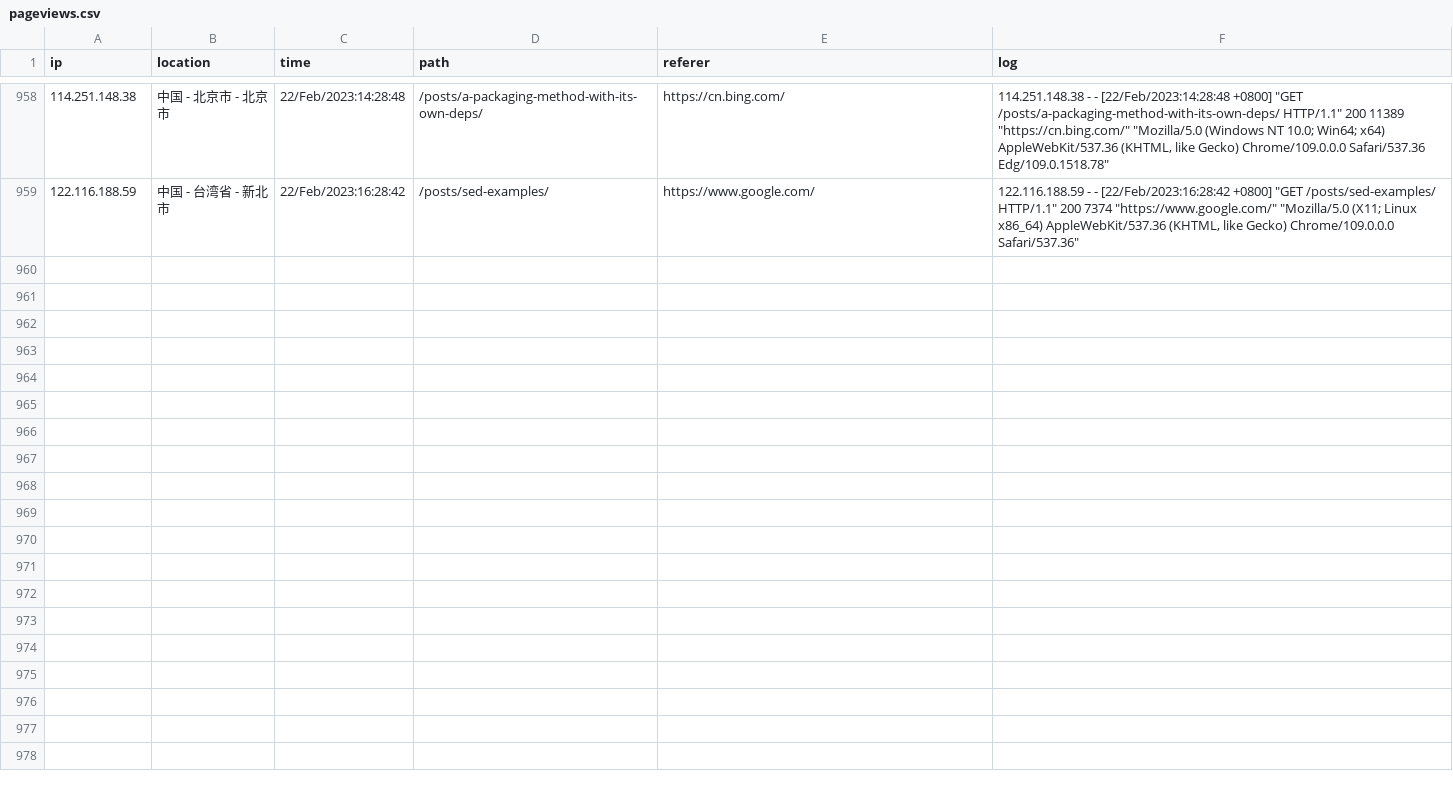
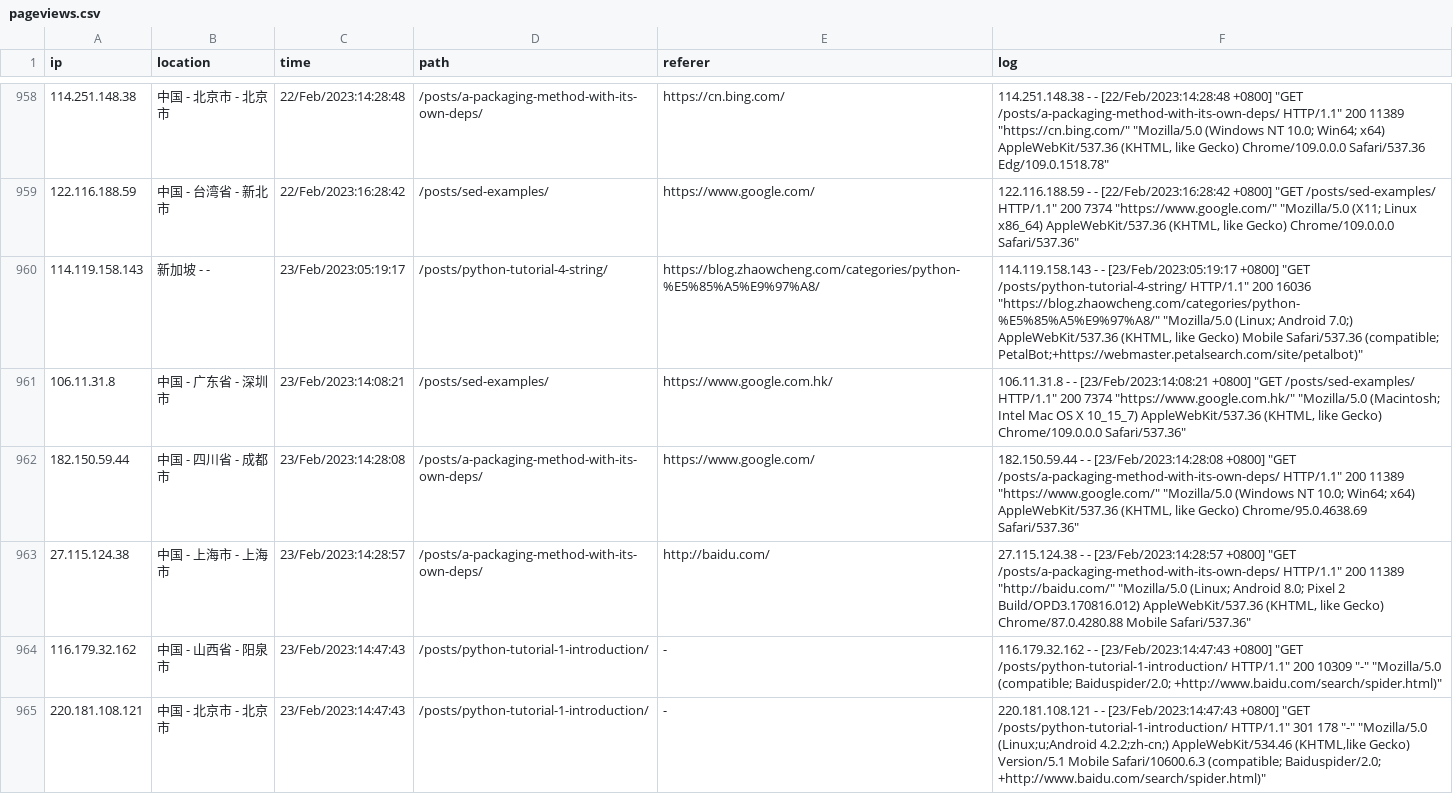
Before and after one commit to zhaowcheng/zhaowcheng.com, a CSV file: data/pageviews.csv, drawn as a sheet; only a part is shown, gaps mark what is left out; the diff covers the shown part only; the diff names each change by its address in the sheet, - before the commit and + after, or states it on an @@ line.

Commit message:
update 2023-02-23 pageviews

```diff
--- a/data/pageviews.csv
+++ b/data/pageviews.csv
+row 960: 114.119.158.143 | 新加坡 - - | 23/Feb/2023:05:19:17 | /posts/python-tutorial-4-string/ | https://blog.zhaowcheng.com/categories/python-%E5%85%A5%E9%97%A8/ | 114.119.158.143 - - [23/Feb/2023:05:19:17 +0800] "GET /posts/python-tutorial-4-string/ HTTP/1.1" 200 16036 "https://blog.zhaowcheng.com/categories/python-%E5%85%A5%E9%97%A8/" "Mozilla/5.0 (Linux; Android 7.0;) AppleWebKit/537.36 (KHTML, like Gecko) Mobile Safari/537.36 (compatible; PetalBot;+https://webmaster.petalsearch.com/site/petalbot)"
+row 961: 106.11.31.8 | 中国 - 广东省 - 深圳市 | 23/Feb/2023:14:08:21 | /posts/sed-examples/ | https://www.google.com.hk/ | 106.11.31.8 - - [23/Feb/2023:14:08:21 +0800] "GET /posts/sed-examples/ HTTP/1.1" 200 7374 "https://www.google.com.hk/" "Mozilla/5.0 (Macintosh; Intel Mac OS X 10_15_7) AppleWebKit/537.36 (KHTML, like Gecko) Chrome/109.0.0.0 Safari/537.36"
+row 962: 182.150.59.44 | 中国 - 四川省 - 成都市 | 23/Feb/2023:14:28:08 | /posts/a-packaging-method-with-its-own-deps/ | https://www.google.com/ | 182.150.59.44 - - [23/Feb/2023:14:28:08 +0800] "GET /posts/a-packaging-method-with-its-own-deps/ HTTP/1.1" 200 11389 "https://www.google.com/" "Mozilla/5.0 (Windows NT 10.0; Win64; x64) AppleWebKit/537.36 (KHTML, like Gecko) Chrome/95.0.4638.69 Safari/537.36"
+row 963: 27.115.124.38 | 中国 - 上海市 - 上海市 | 23/Feb/2023:14:28:57 | /posts/a-packaging-method-with-its-own-deps/ | http://baidu.com/ | 27.115.124.38 - - [23/Feb/2023:14:28:57 +0800] "GET /posts/a-packaging-method-with-its-own-deps/ HTTP/1.1" 200 11389 "http://baidu.com/" "Mozilla/5.0 (Linux; Android 8.0; Pixel 2 Build/OPD3.170816.012) AppleWebKit/537.36 (KHTML, like Gecko) Chrome/87.0.4280.88 Mobile Safari/537.36"
+row 964: 116.179.32.162 | 中国 - 山西省 - 阳泉市 | 23/Feb/2023:14:47:43 | /posts/python-tutorial-1-introduction/ | - | 116.179.32.162 - - [23/Feb/2023:14:47:43 +0800] "GET /posts/python-tutorial-1-introduction/ HTTP/1.1" 200 10309 "-" "Mozilla/5.0 (compatible; Baiduspider/2.0; +http://www.baidu.com/search/spider.html)"
+row 965: 220.181.108.121 | 中国 - 北京市 - 北京市 | 23/Feb/2023:14:47:43 | /posts/python-tutorial-1-introduction/ | - | 220.181.108.121 - - [23/Feb/2023:14:47:43 +0800] "GET /posts/python-tutorial-1-introduction/ HTTP/1.1" 301 178 "-" "Mozilla/5.0 (Linux;u;Android 4.2.2;zh-cn;) AppleWebKit/534.46 (KHTML,like Gecko) Version/5.1 Mobile Safari/10600.6.3 (compatible; Baiduspider/2.0; +http://www.baidu.com/search/spider.html)"
```
Also changed, not shown: 5 added rows elsewhere in this file, 1 other file.
